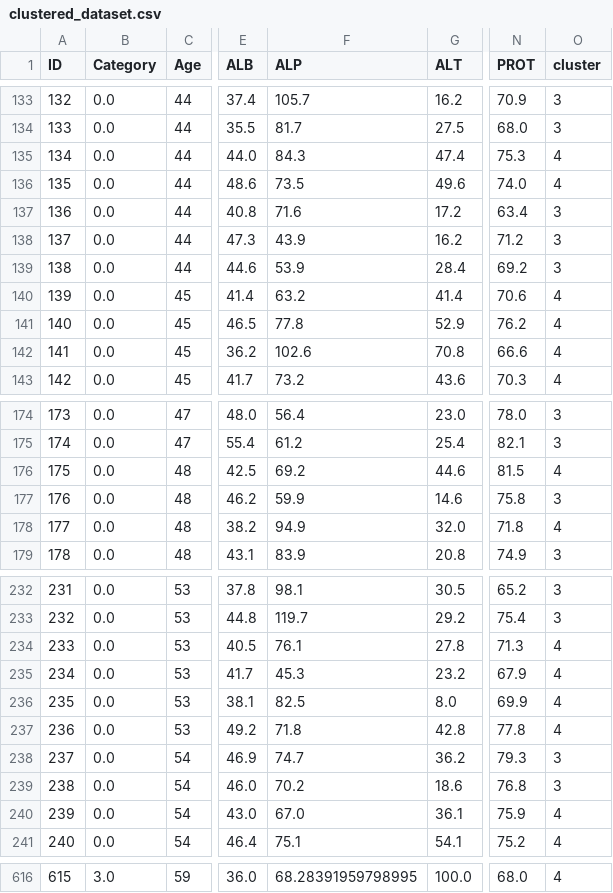
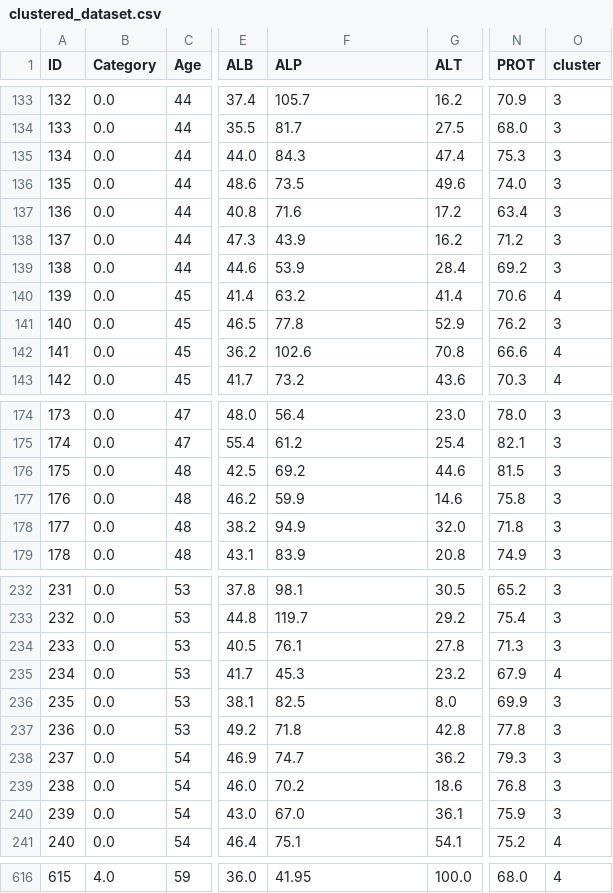
Before and after one commit to BillelBenoudjit/unit3_Project, a CSV file: clustered_dataset.csv, drawn as a sheet; only a part is shown, gaps mark what is left out; the diff covers the shown part only; the diff names each change by its address in the sheet, - before the commit and + after, or states it on an @@ line.

Commit message:
Edit the clustering task

```diff
--- a/clustered_dataset.csv
+++ b/clustered_dataset.csv
-O135:O136 (cluster): 4
+O135:O136 (cluster): 3
-O141 (cluster): 4
+O141 (cluster): 3
-O176 (cluster): 4
+O176 (cluster): 3
-O178 (cluster): 4
+O178 (cluster): 3
-O234 (cluster): 4
+O234 (cluster): 3
-O236:O237 (cluster): 4
+O236:O237 (cluster): 3
-O240 (cluster): 4
+O240 (cluster): 3
-B616 (Category): 3.0
+B616 (Category): 4.0
-F616 (ALP): 68.28391959798995
+F616 (ALP): 41.95
```
Also changed, not shown: 128 edited cells elsewhere in this file, 1 other file.
